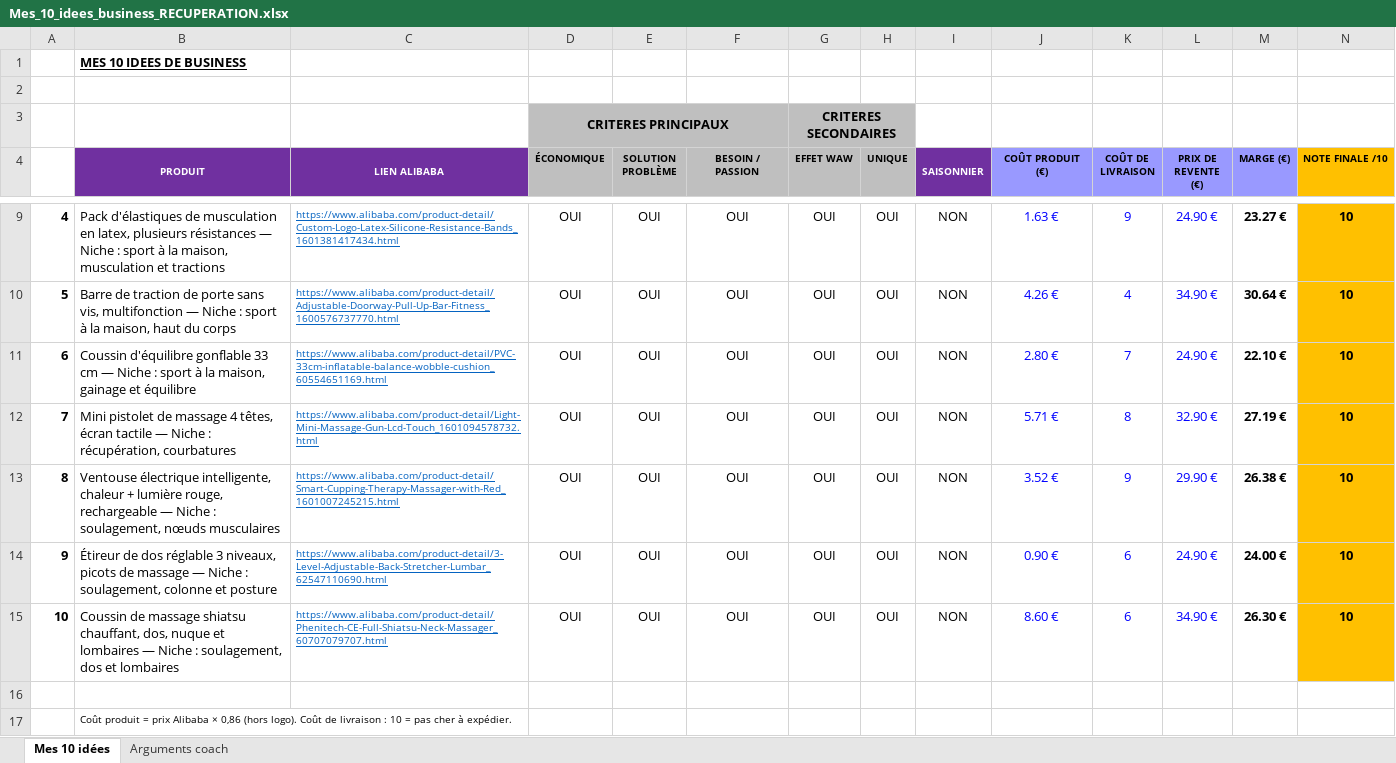
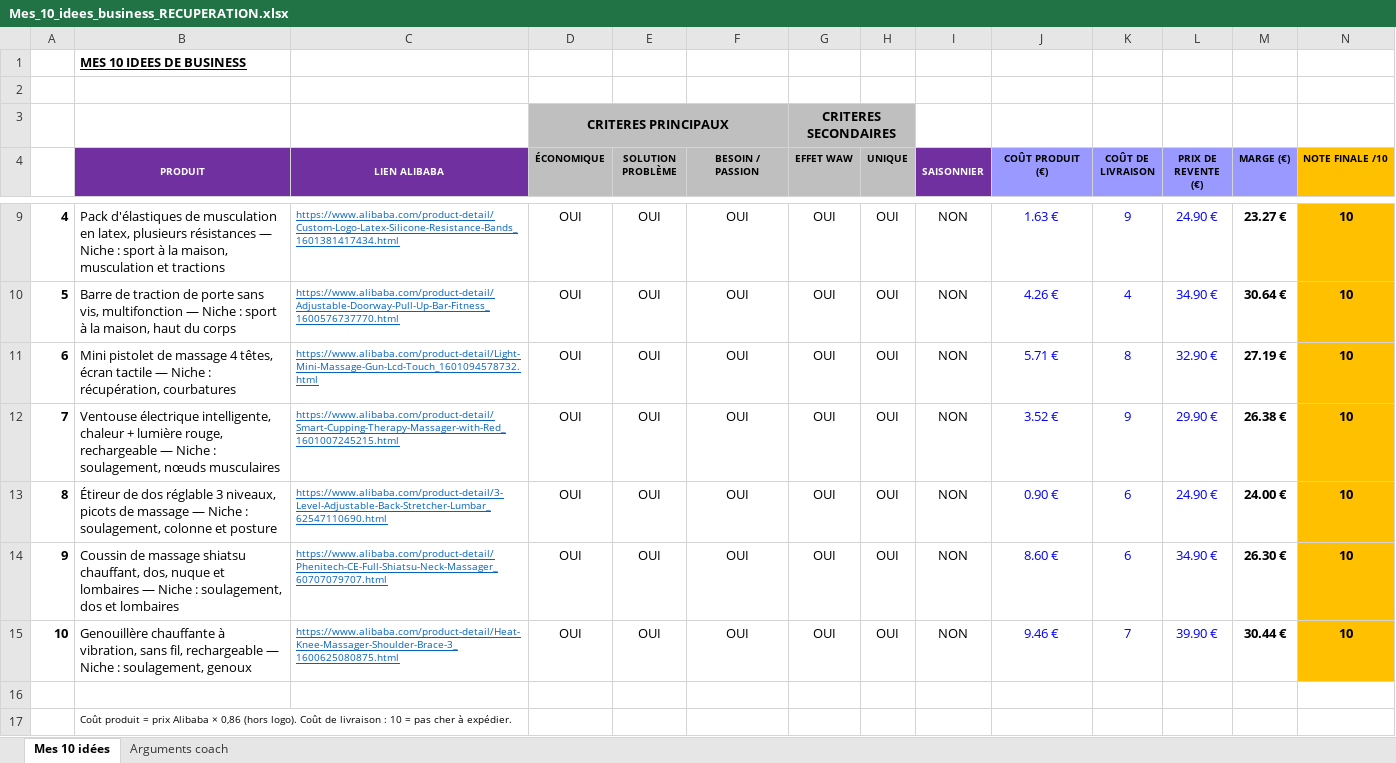
Before and after one commit to jgnrpgn9hd-cmd/Jimy, an Excel workbook: scutify/Mes_10_idees_business_RECUPERATION.xlsx, sheet Mes 10 idées, drawn as a sheet; only a part is shown, gaps mark what is left out; values as stored, in another font and other column widths than the file's, no borders; removed rows and columns are numbered as before the commit, all else as after; the diff names each change by its address in the sheet, - before the commit and + after, or states it on an @@ line.

```diff
--- a/scutify/Mes_10_idees_business_RECUPERATION.xlsx (sheet Mes 10 idées)
+++ b/scutify/Mes_10_idees_business_RECUPERATION.xlsx (sheet Mes 10 idées)
-row 11: 6 | Coussin d'équilibre gonflable 33 cm — Niche : sport à la maison, gainage et équilibre | https://www.alibaba.com/product-detail/PVC-33cm-inflatable-balance-wobble-cushion_60554651169.html | OUI | OUI | OUI | OUI | OUI | NON | 2.80 € | 7 | 24.90 € | 22.10 € | 10
-A11: 7
+A11: 6
-A12: 8
+A12: 7
-A13: 9
+A13: 8
-A14: 10
+A14: 9
+row 15: 10 | Genouillère chauffante à vibration, sans fil, rechargeable — Niche : soulagement, genoux | https://www.alibaba.com/product-detail/Heat-Knee-Massager-Shoulder-Brace-3_1600625080875.html | OUI | OUI | OUI | OUI | OUI | NON | 9.46 € | 7 | 39.90 € | 30.44 € | 10
```
Also changed, not shown: sheet Arguments coach, scutify/Support Scutify S01_Tableau recherche 10 idées de business.xlsx, 4 other files.
